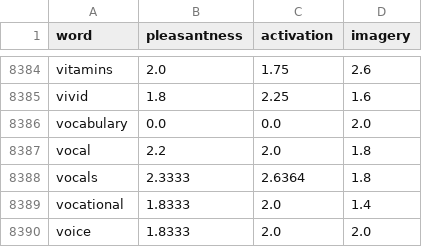
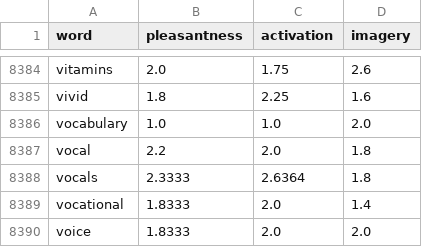
Before and after one commit to socius-org/sentibank, a CSV file: sentibank/dict_arXiv/DAL/DAL_v2009.csv, drawn as a sheet; only a part is shown, gaps mark what is left out.

```diff
--- a/sentibank/dict_arXiv/DAL/DAL_v2009.csv
+++ b/sentibank/dict_arXiv/DAL/DAL_v2009.csv
@@ -8385,3 +8385,3 @@ vitamins,2.0,1.75,2.6
 vivid,1.8,2.25,1.6
-vocabulary,0.0,0.0,2.0
+vocabulary,1.0,1.0,2.0
 vocal,2.2,2.0,1.8
```
Also changed, not shown: 5 other files.
